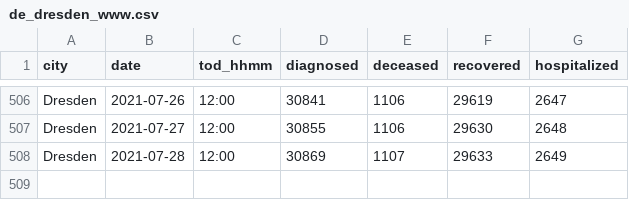
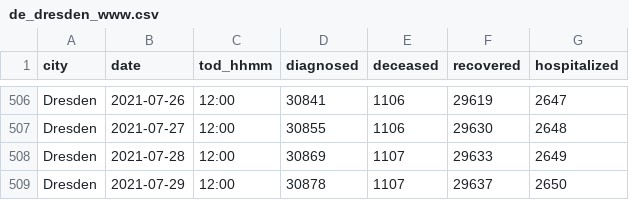
Before and after one commit to psteinb/covid19-curve-your-city, a CSV file: data/de_dresden_www.csv, drawn as a sheet; only a part is shown, gaps mark what is left out.

Commit message:
Commit from GitHub Actions (Data Provider)

```diff
--- a/data/de_dresden_www.csv
+++ b/data/de_dresden_www.csv
@@ -508 +508,2 @@ Dresden,2021-07-27,12:00,30855,1106,29630,2648
 Dresden,2021-07-28,12:00,30869,1107,29633,2649
+Dresden,2021-07-29,12:00,30878,1107,29637,2650
```
Also changed, not shown: 2 other files.
